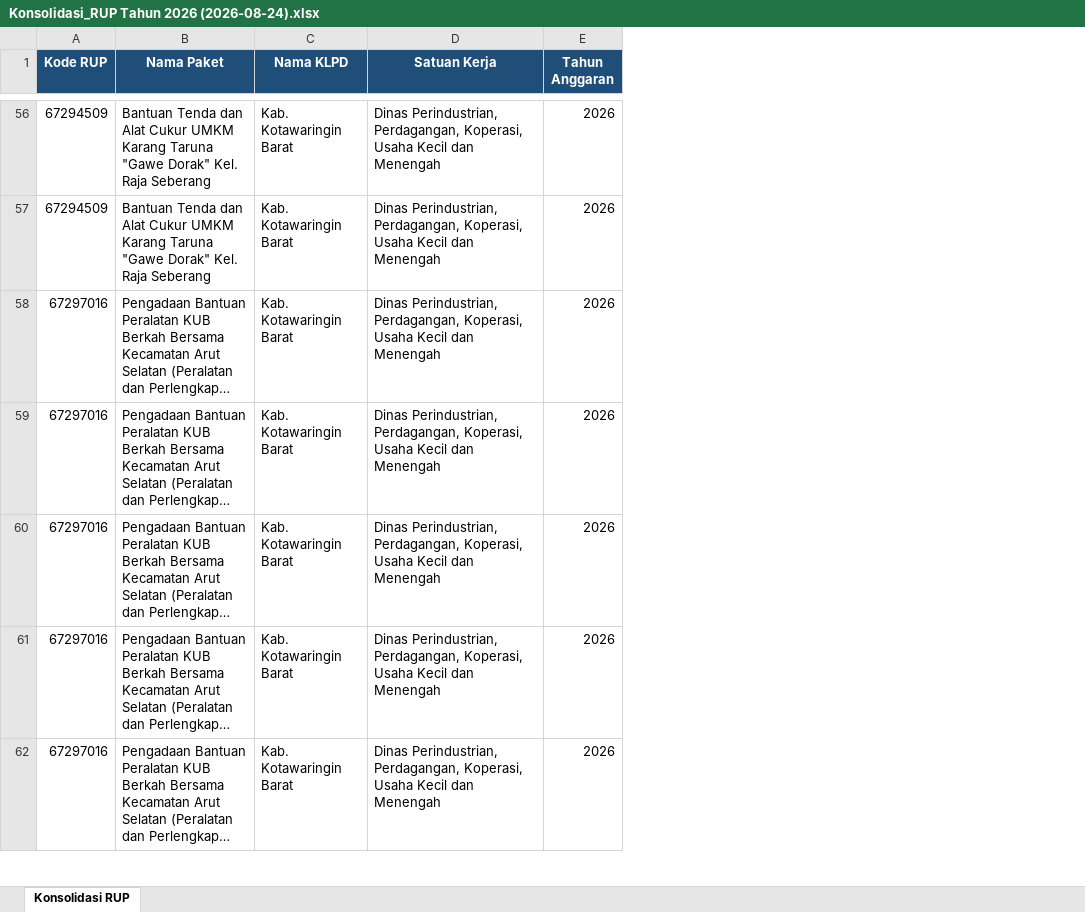
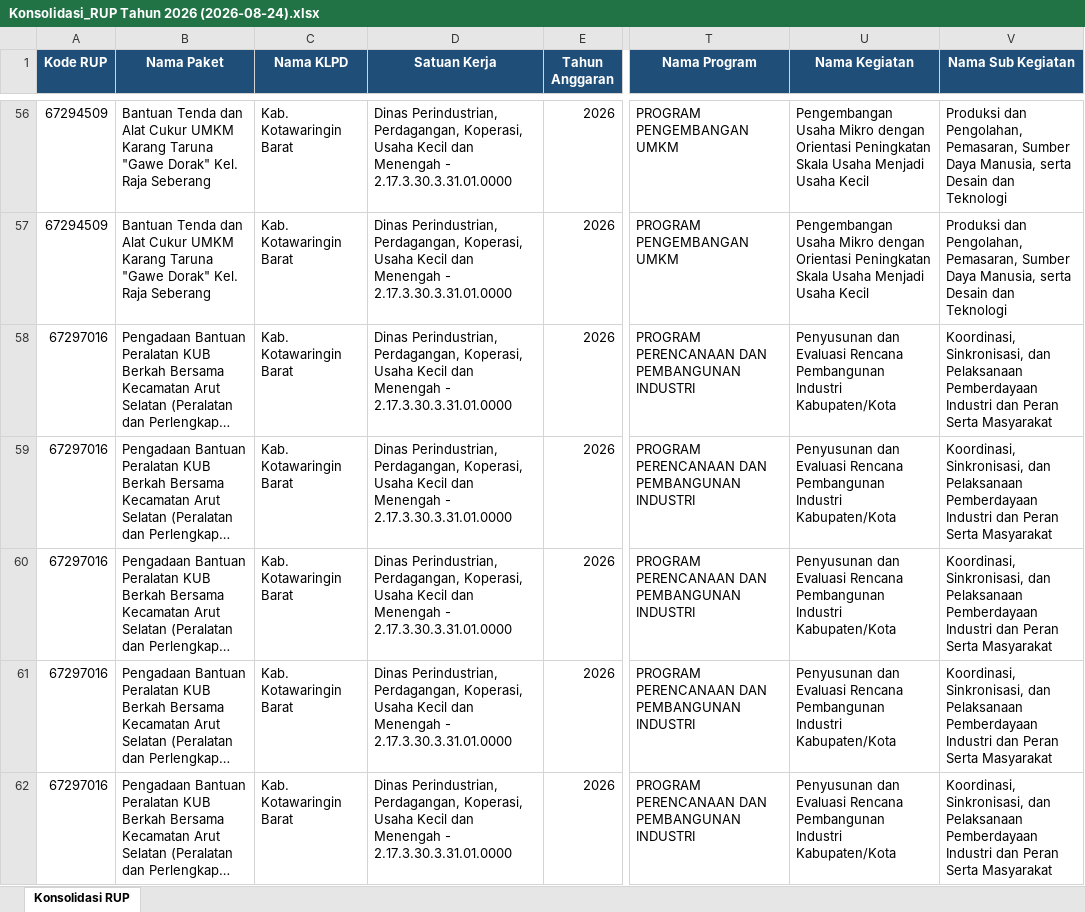
Before and after one commit to rizkipem-21/dashboard.pbjkobar, an Excel workbook: output/rup/2026/Konsolidasi_RUP Tahun 2026 (2026-08-24).xlsx, sheet Konsolidasi RUP, drawn as a sheet; only a part is shown, gaps mark what is left out; long unchanged cells end in …; values as stored, in another font and other column widths than the file's, no borders; the diff covers the shown part only; the diff names each change by its address in the sheet, - before the commit and + after, or states it on an @@ line.

Commit message:
Auto update Konsolidasi RUP 2026-08-24 14:01:48

```diff
--- a/output/rup/2026/Konsolidasi_RUP Tahun 2026 (2026-08-24).xlsx (sheet Konsolidasi RUP)
+++ b/output/rup/2026/Konsolidasi_RUP Tahun 2026 (2026-08-24).xlsx (sheet Konsolidasi RUP)
+column T (Nama Program), rows 56-62: PROGRAM PENGEMBANGAN UMKM | PROGRAM PENGEMBANGAN UMKM | PROGRAM PERENCANAAN DAN PEMBANGUNAN INDUSTRI | PROGRAM PERENCANAAN DAN PEMBANGUNAN INDUSTRI | PROGRAM PERENCANAAN DAN PEMBANGUNAN INDUSTRI | PROGRAM PERENCANAAN DAN PEMBANGUNAN INDUSTRI | PROGRAM PERENCANAAN DAN PEMBANGUNAN INDUSTRI
+column U (Nama Kegiatan), rows 56-62: Pengembangan Usaha Mikro dengan Orientasi Peningkatan Skala Usaha Menjadi Usaha Kecil | Pengembangan Usaha Mikro dengan Orientasi Peningkatan Skala Usaha Menjadi Usaha Kecil | Penyusunan dan Evaluasi Rencana Pembangunan Industri Kabupaten/Kota | Penyusunan dan Evaluasi Rencana Pembangunan Industri Kabupaten/Kota | Penyusunan dan Evaluasi Rencana Pembangunan Industri Kabupaten/Kota | Penyusunan dan Evaluasi Rencana Pembangunan Industri Kabupaten/Kota | Penyusunan dan Evaluasi Rencana Pembangunan Industri Kabupaten/Kota
+column V (Nama Sub Kegiatan), rows 56-62: Produksi dan Pengolahan, Pemasaran, Sumber Daya Manusia, serta Desain dan Teknologi | Produksi dan Pengolahan, Pemasaran, Sumber Daya Manusia, serta Desain dan Teknologi | Koordinasi, Sinkronisasi, dan Pelaksanaan Pemberdayaan Industri dan Peran Serta Masyarakat | Koordinasi, Sinkronisasi, dan Pelaksanaan Pemberdayaan Industri dan Peran Serta Masyarakat | Koordinasi, Sinkronisasi, dan Pelaksanaan Pemberdayaan Industri dan Peran Serta Masyarakat | Koordinasi, Sinkronisasi, dan Pelaksanaan Pemberdayaan Industri dan Peran Serta Masyarakat | Koordinasi, Sinkronisasi, dan Pelaksanaan Pemberdayaan Industri dan Peran Serta Masyarakat
-D56:D62 (Satuan Kerja): …dan Menengah
+D56:D62 (Satuan Kerja): …dan Menengah - 2.17.3.30.3.31.01.0000
```
Also changed, not shown: 1024 edited cells elsewhere in this sheet, 3 other files.
